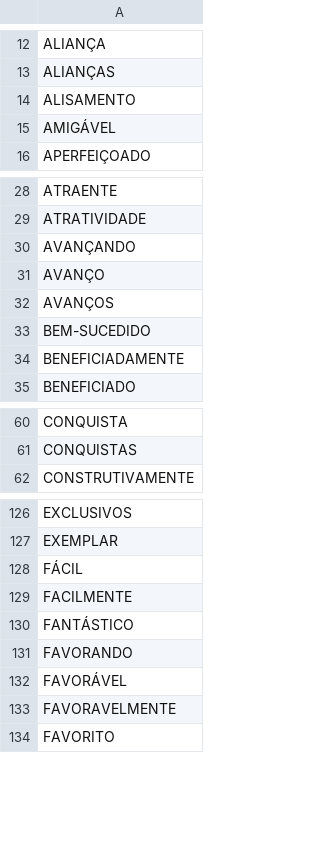
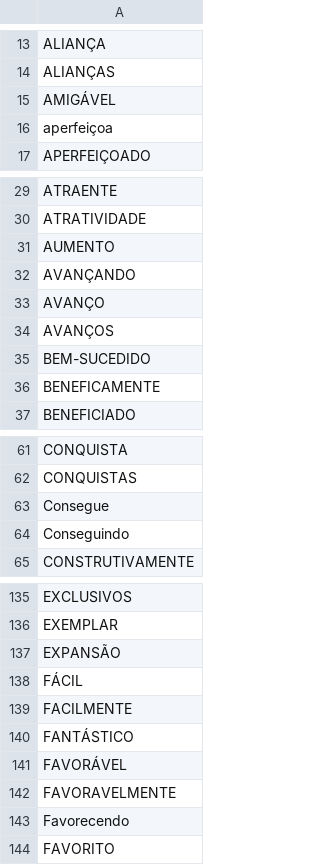
Before and after one commit to castroufpb/positivas, a CSV file: positivas.csv, drawn as a sheet; only a part is shown, gaps mark what is left out; the diff covers the shown part only.

```diff
--- a/positivas.csv
+++ b/positivas.csv
@@ -13,4 +14,4 @@ ALIANÇA
 ALIANÇAS
-ALISAMENTO
 AMIGÁVEL
+aperfeiçoa
 APERFEIÇOADO
@@ -29,2 +30,3 @@ ATRAENTE
 ATRATIVIDADE
+AUMENTO
 AVANÇANDO
@@ -33,3 +35,3 @@ AVANÇOS
 BEM-SUCEDIDO
-BENEFICIADAMENTE
+BENEFICAMENTE
 BENEFICIADO
@@ -61,2 +62,4 @@ CONQUISTA
 CONQUISTAS
+Consegue
+Conseguindo
 CONSTRUTIVAMENTE
@@ -127,2 +136,3 @@ EXCLUSIVOS
 EXEMPLAR
+EXPANSÃO
 FÁCIL
@@ -130,5 +140,5 @@ FACILMENTE
 FANTÁSTICO
-FAVORANDO
 FAVORÁVEL
 FAVORAVELMENTE
+Favorecendo
 FAVORITO
```
Also changed, not shown: 24 added rows, 7 removed rows and 4 edited cells elsewhere in this file.
